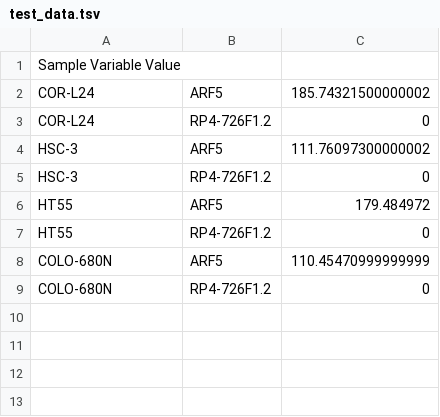
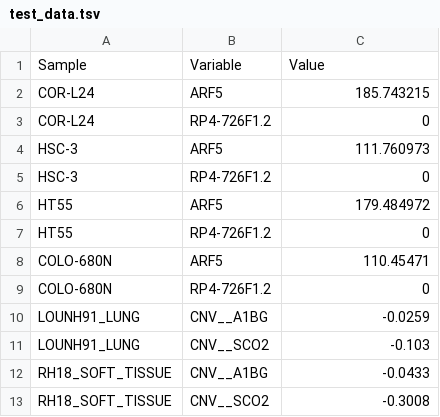
Before and after one commit to srp33/WishBuilder, a TSV file: CCLE_mRNA_gene_kallisto_Tatlow/test_data.tsv, drawn as a sheet.

```diff
--- a/CCLE_mRNA_gene_kallisto_Tatlow/test_data.tsv
+++ b/CCLE_mRNA_gene_kallisto_Tatlow/test_data.tsv
@@ -1,5 +1,5 @@
-Sample  Variable        Value
-COR-L24	ARF5	185.74321500000002
+Sample	Variable	Value
+COR-L24	ARF5	185.743215
 COR-L24	RP4-726F1.2	0
-HSC-3	ARF5	111.76097300000002
+HSC-3	ARF5	111.760973
 HSC-3	RP4-726F1.2	0
@@ -7,3 +7,7 @@ HT55	ARF5	179.484972
 HT55	RP4-726F1.2	0
-COLO-680N	ARF5	110.45470999999999
+COLO-680N	ARF5	110.45471
 COLO-680N	RP4-726F1.2	0
+LOUNH91_LUNG	CNV__A1BG	-0.0259
+LOUNH91_LUNG	CNV__SCO2	-0.103
+RH18_SOFT_TISSUE	CNV__A1BG	-0.0433
+RH18_SOFT_TISSUE	CNV__SCO2	-0.3008
```
Also changed, not shown: CCLE_mRNA_gene_kallisto_Tatlow/test_metadata.tsv, 4 other files.
